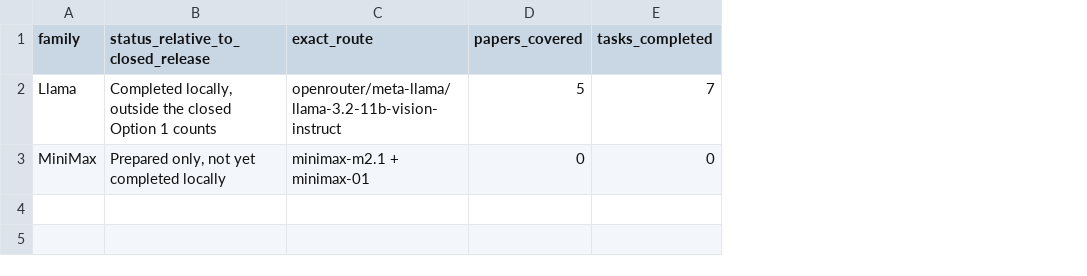
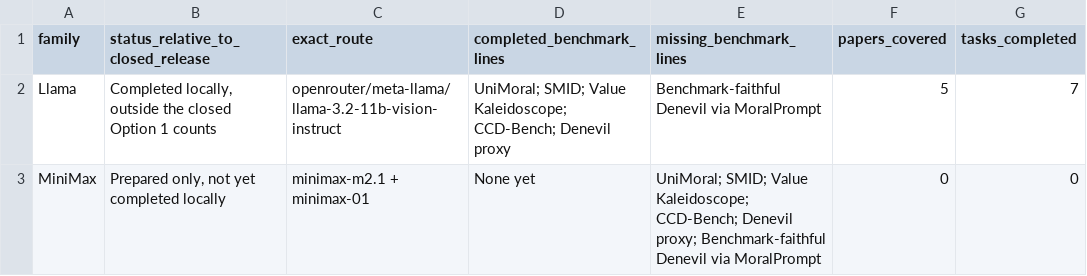
Before and after one commit to hanzhenzhujene/CEI-moral-psych-release, a CSV file: results/release/2026-04-19-option1/supplementary-model-progress.csv, drawn as a sheet; only a part is shown; the diff names each change by its address in the sheet, - before the commit and + after, or states it on an @@ line.

Commit message:
Update cost note and benchmark progress clarity

```diff
--- a/results/release/2026-04-19-option1/supplementary-model-progress.csv
+++ b/results/release/2026-04-19-option1/supplementary-model-progress.csv
+column D (completed_benchmark_lines), rows 2-3: UniMoral; SMID; Value Kaleidoscope; CCD-Bench; Denevil proxy | None yet
+column E (missing_benchmark_lines), rows 2-3: Benchmark-faithful Denevil via MoralPrompt | UniMoral; SMID; Value Kaleidoscope; CCD-Bench; Denevil proxy; Benchmark-faithful Denevil via MoralPrompt
```
Also changed, not shown: 7 other files.
